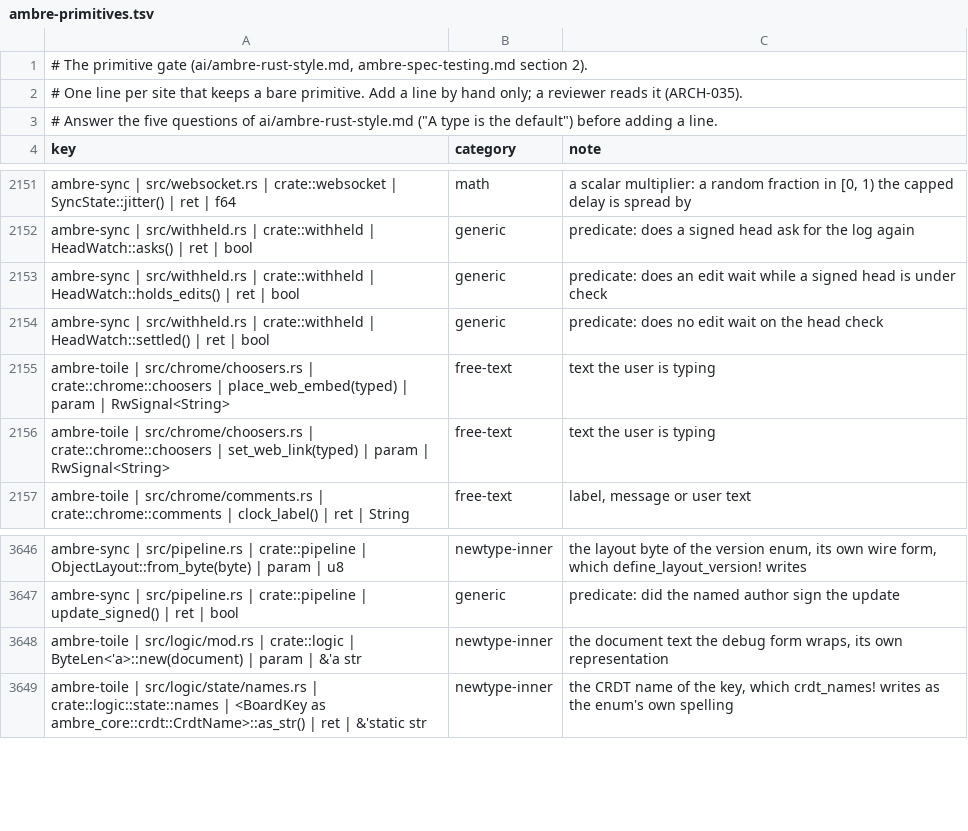
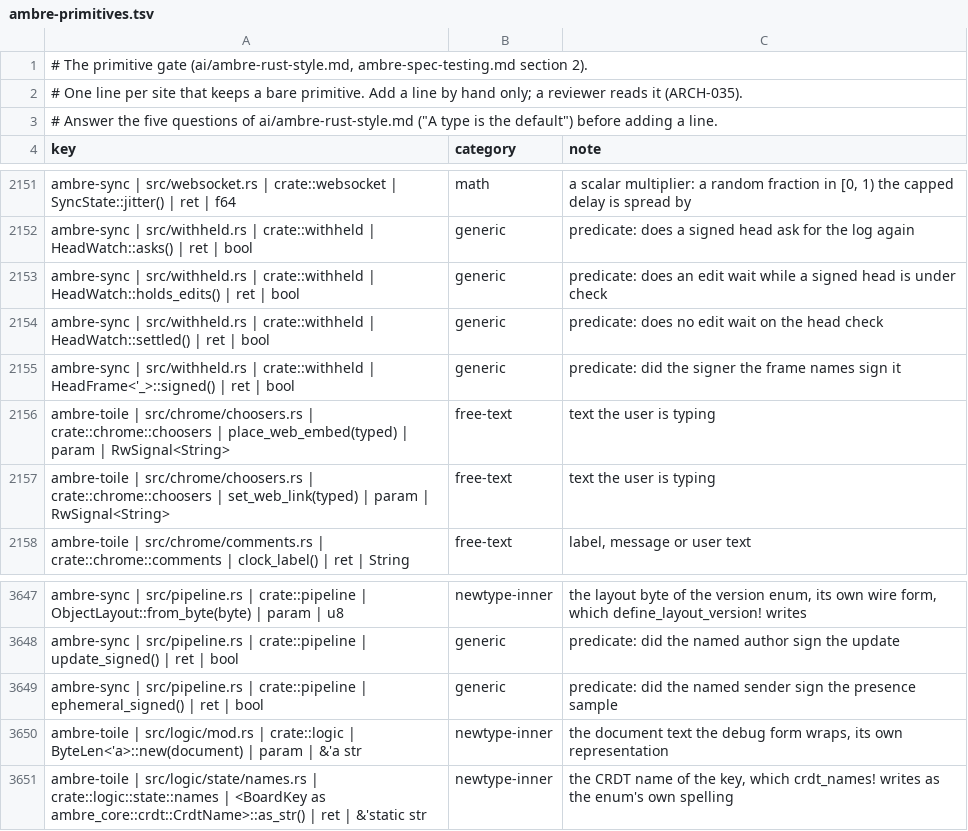
Before and after one commit to ambre-suite/ambre, a TSV file: specs/1-Foundations/ambre-primitives.tsv, drawn as a sheet; only a part is shown, gaps mark what is left out; the diff names each change by its address in the sheet, - before the commit and + after, or states it on an @@ line.

```diff
--- a/specs/1-Foundations/ambre-primitives.tsv
+++ b/specs/1-Foundations/ambre-primitives.tsv
+row 2155: ambre-sync | src/withheld.rs | crate::withheld | HeadFrame<'_>::signed() | ret | bool | generic | predicate: did the signer the frame names sign it
+row 3649: ambre-sync | src/pipeline.rs | crate::pipeline | ephemeral_signed() | ret | bool | generic | predicate: did the named sender sign the presence sample
```
Also changed, not shown: 18 other files.
